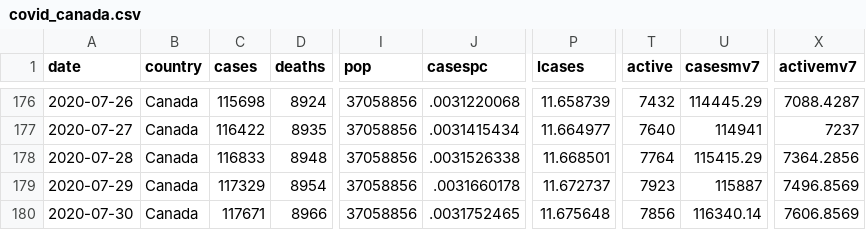
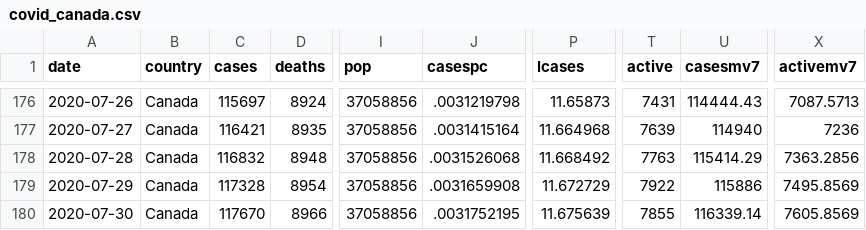
Before and after one commit to minnzc/Canada_COVID19, a CSV file: input_data/covid_canada.csv, drawn as a sheet; only a part is shown, gaps mark what is left out; the diff covers the shown part only; the diff names each change by its address in the sheet, - before the commit and + after, or states it on an @@ line.

```diff
--- a/input_data/covid_canada.csv
+++ b/input_data/covid_canada.csv
-C176 (cases): 115698
+C176 (cases): 115697
-J176 (casespc): .0031220068
+J176 (casespc): .0031219798
-P176 (lcases): 11.658739
+P176 (lcases): 11.65873
-T176 (active): 7432
+T176 (active): 7431
-U176 (casesmv7): 114445.29
+U176 (casesmv7): 114444.43
-X176 (activemv7): 7088.4287
+X176 (activemv7): 7087.5713
-C177 (cases): 116422
+C177 (cases): 116421
-J177 (casespc): .0031415434
+J177 (casespc): .0031415164
-P177 (lcases): 11.664977
+P177 (lcases): 11.664968
-T177 (active): 7640
+T177 (active): 7639
-U177 (casesmv7): 114941
+U177 (casesmv7): 114940
-X177 (activemv7): 7237
+X177 (activemv7): 7236
-C178 (cases): 116833
+C178 (cases): 116832
-J178 (casespc): .0031526338
+J178 (casespc): .0031526068
-P178 (lcases): 11.668501
+P178 (lcases): 11.668492
-T178 (active): 7764
+T178 (active): 7763
-U178 (casesmv7): 115415.29
+U178 (casesmv7): 115414.29
-X178 (activemv7): 7364.2856
+X178 (activemv7): 7363.2856
-C179 (cases): 117329
+C179 (cases): 117328
-J179 (casespc): .0031660178
+J179 (casespc): .0031659908
-P179 (lcases): 11.672737
+P179 (lcases): 11.672729
-T179 (active): 7923
+T179 (active): 7922
-U179 (casesmv7): 115887
+U179 (casesmv7): 115886
-X179 (activemv7): 7496.8569
+X179 (activemv7): 7495.8569
-C180 (cases): 117671
+C180 (cases): 117670
-J180 (casespc): .0031752465
+J180 (casespc): .0031752195
-P180 (lcases): 11.675648
+P180 (lcases): 11.675639
-T180 (active): 7856
+T180 (active): 7855
-U180 (casesmv7): 116340.14
+U180 (casesmv7): 116339.14
-X180 (activemv7): 7606.8569
+X180 (activemv7): 7605.8569
```
Also changed, not shown: 1 added row and 44 edited cells elsewhere in this file, input_data/covid_province.csv, 4 other files.
